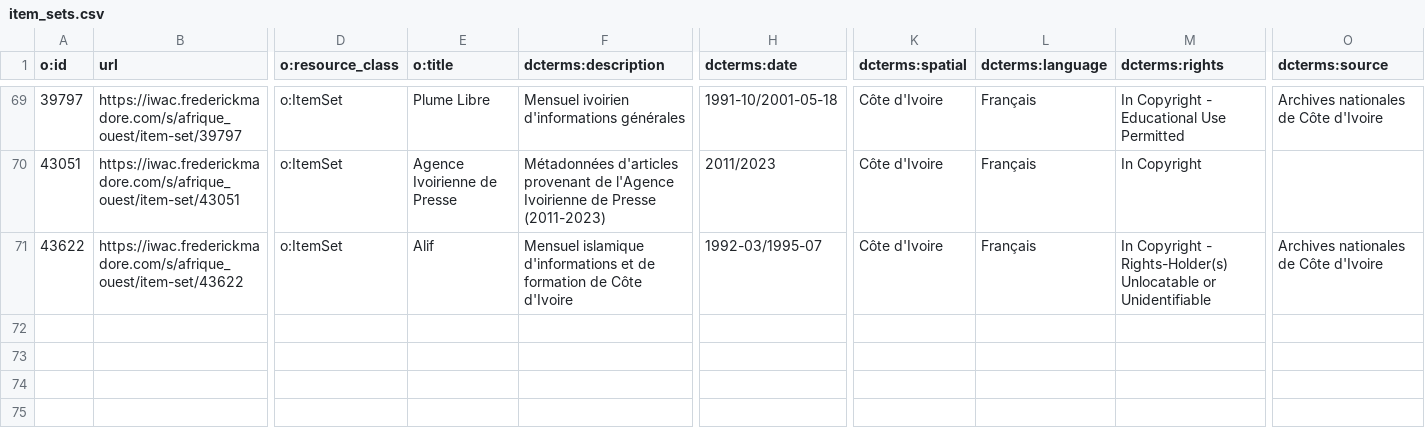
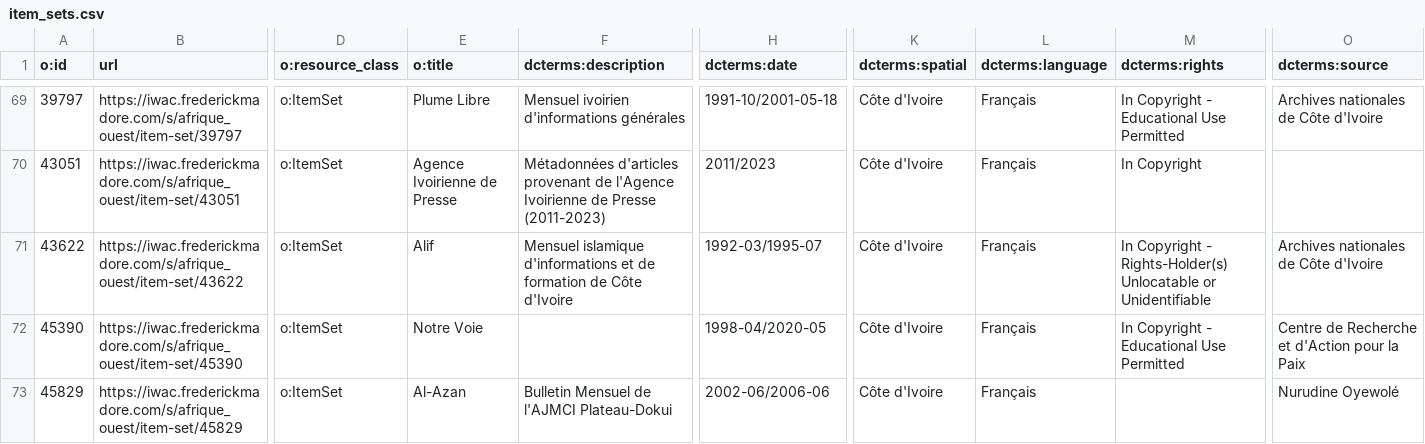
Before and after one commit to fmadore/Islam-West-Africa-Collection, a CSV file: Metadata/CSV/item_sets.csv, drawn as a sheet; only a part is shown, gaps mark what is left out; rows hold the shown columns only; the diff names each change by its address in the sheet, - before the commit and + after, or states it on an @@ line.

Commit message:
Update item_sets.csv

```diff
--- a/Metadata/CSV/item_sets.csv
+++ b/Metadata/CSV/item_sets.csv
+row 72: 45390 | https://iwac.frederickmadore.com/s/afrique_ouest/item-set/45390 | o:ItemSet | Notre Voie |  | 1998-04/2020-05 | Côte d'Ivoire | Français | In Copyright - Educational Use Permitted | Centre de Recherche et d'Action pour la Paix
+row 73: 45829 | https://iwac.frederickmadore.com/s/afrique_ouest/item-set/45829 | o:ItemSet | Al-Azan | Bulletin Mensuel de l'AJMCI Plateau-Dokui | 2002-06/2006-06 | Côte d'Ivoire | Français |  | Nurudine Oyewolé
```
